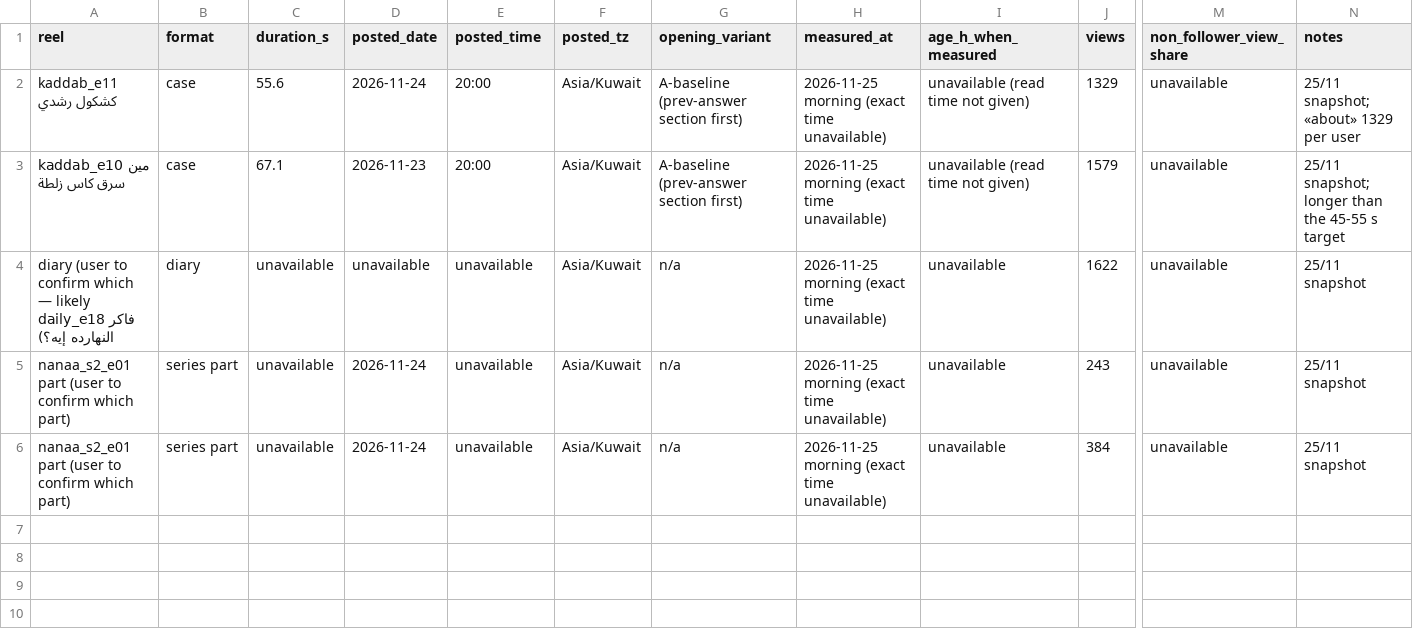
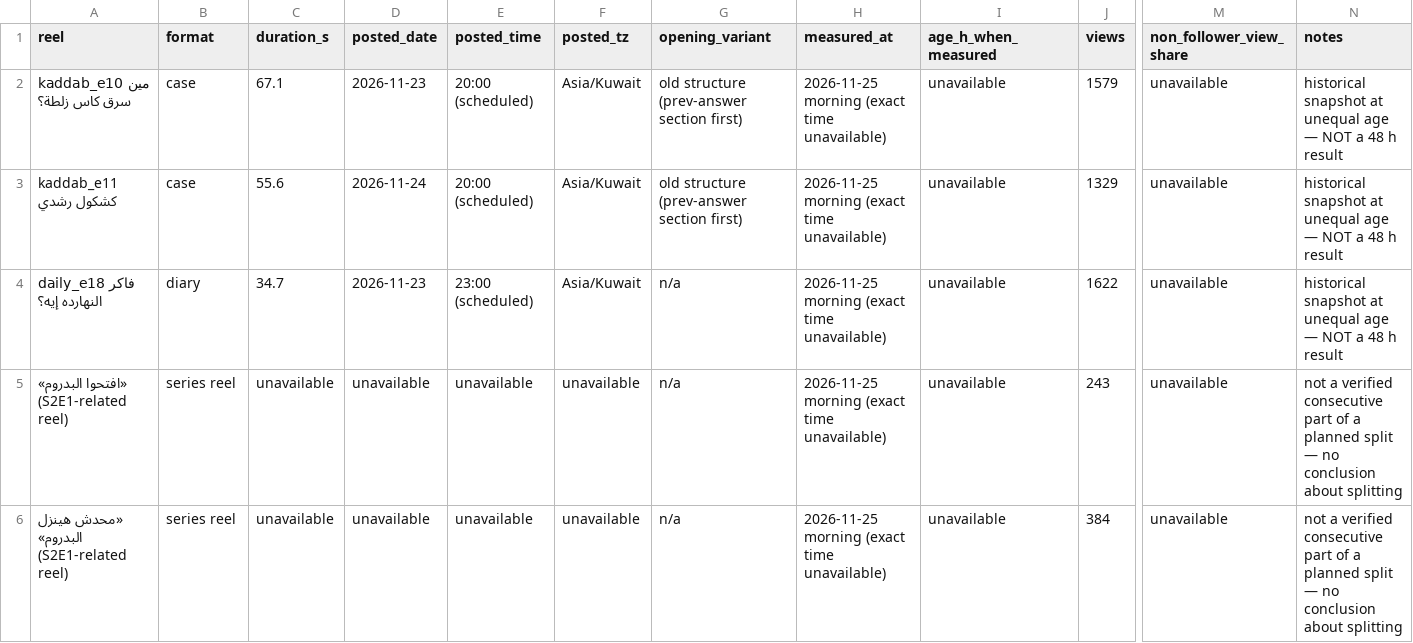
Before and after one commit to Eslamfoka/Stickman, a CSV file: publish/metrics/measurements.csv, drawn as a sheet; only a part is shown, gaps mark what is left out; removed rows and columns are numbered as before the commit, all else as after; rows hold the shown columns only; the diff names each change by its address in the sheet, - before the commit and + after, or states it on an @@ line.

```diff
--- a/publish/metrics/measurements.csv
+++ b/publish/metrics/measurements.csv
+row 2: kaddab_e10 مين سرق كاس زلطة؟ | case | 67.1 | 2026-11-23 | 20:00 (scheduled) | Asia/Kuwait | old structure (prev-answer section first) | 2026-11-25 morning (exact time unavailable) | unavailable | 1579 | unavailable | historical snapshot at unequal age — NOT a 48 h result
-E3 (posted_time): 20:00
+E3 (posted_time): 20:00 (scheduled)
-G3 (opening_variant): A-baseline (prev-answer section first)
+G3 (opening_variant): old structure (prev-answer section first)
-I3 (age_h_when_measured): unavailable (read time not given)
+I3 (age_h_when_measured): unavailable
-N3 (notes): 25/11 snapshot; «about» 1329 per user
+N3 (notes): historical snapshot at unequal age — NOT a 48 h result
-row 3: kaddab_e10 مين سرق كاس زلطة | case | 67.1 | 2026-11-23 | 20:00 | Asia/Kuwait | A-baseline (prev-answer section first) | 2026-11-25 morning (exact time unavailable) | unavailable (read time not given) | 1579 | unavailable | 25/11 snapshot; longer than the 45-55 s target
-A4 (reel): diary (user to confirm which — likely daily_e18 فاكر النهارده إيه؟)
+A4 (reel): daily_e18 فاكر النهارده إيه؟
-C4 (duration_s): unavailable
+C4 (duration_s): 34.7
-D4 (posted_date): unavailable
+D4 (posted_date): 2026-11-23
-E4 (posted_time): unavailable
+E4 (posted_time): 23:00 (scheduled)
-N4 (notes): 25/11 snapshot
+N4 (notes): historical snapshot at unequal age — NOT a 48 h result
-A5 (reel): nanaa_s2_e01 part (user to confirm which part)
+A5 (reel): «افتحوا البدروم» (S2E1-related reel)
-B5:B6 (format): series part
+B5:B6 (format): series reel
-D5:D6 (posted_date): 2026-11-24
+D5:D6 (posted_date): unavailable
-F5:F6 (posted_tz): Asia/Kuwait
+F5:F6 (posted_tz): unavailable
-N5:N6 (notes): 25/11 snapshot
+N5:N6 (notes): not a verified consecutive part of a planned split — no conclusion about splitting
-A6 (reel): nanaa_s2_e01 part (user to confirm which part)
+A6 (reel): «محدش هينزل البدروم» (S2E1-related reel)
```
Also changed, not shown: 4 other files.
